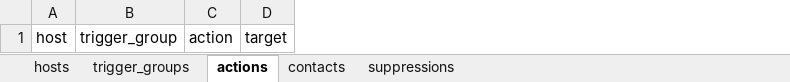
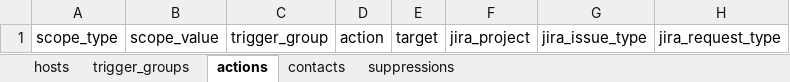
Before and after one commit to Oly-System33/noc-automation-platform, an Excel workbook: data/runbooks/runbook_template.xlsx, sheet actions, drawn as a sheet; values as stored, in another font and other column widths than the file's, no borders; removed rows and columns are numbered as before the commit, all else as after; the diff names each change by its address in the sheet, - before the commit and + after, or states it on an @@ line.

Commit message:
Support host groups and wildcard action rules

```diff
--- a/data/runbooks/runbook_template.xlsx (sheet actions)
+++ b/data/runbooks/runbook_template.xlsx (sheet actions)
-column A, row 1: host
+column A, row 1: scope_type
+column B, row 1: scope_value
+column F, row 1: jira_project
+column G, row 1: jira_issue_type
+column H, row 1: jira_request_type
```
Also changed, not shown: sheet hosts, 2 other files.
